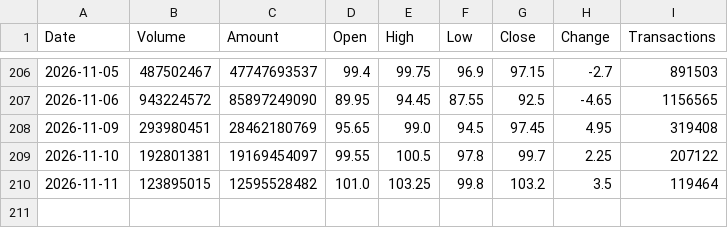
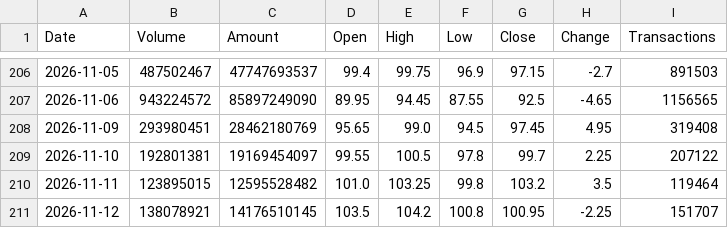
Before and after one commit to jimmychiu14/duckdb-research, a CSV file: data/0050_daily_history.csv, drawn as a sheet; only a part is shown, gaps mark what is left out; the diff names each change by its address in the sheet, - before the commit and + after, or states it on an @@ line.

```diff
--- a/data/0050_daily_history.csv
+++ b/data/0050_daily_history.csv
+row 211: 2026-11-12 | 138078921 | 14176510145 | 103.5 | 104.2 | 100.8 | 100.95 | -2.25 | 151707
```
Also changed, not shown: data/2308_daily_history.csv, data/2317_daily_history.csv, 9 other files.
